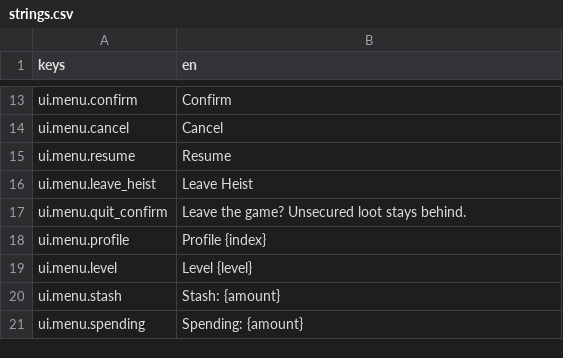
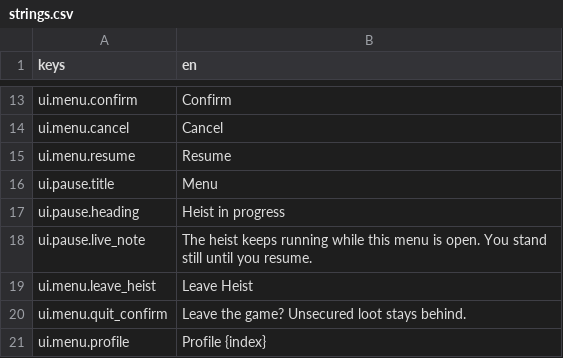
Before and after one commit to LeviticusFigglebottom/Claude-N-Capers, a CSV file: game/content/data/strings/strings.csv, drawn as a sheet; only a part is shown, gaps mark what is left out; the shorter side is filled out with more unchanged rows.

```diff
--- a/game/content/data/strings/strings.csv
+++ b/game/content/data/strings/strings.csv
@@ -15,2 +15,5 @@ ui.menu.cancel,Cancel
 ui.menu.resume,Resume
+ui.pause.title,Menu
+ui.pause.heading,Heist in progress
+ui.pause.live_note,The heist keeps running while this menu is open. You stand still until you resume.
 ui.menu.leave_heist,Leave Heist
```
Also changed, not shown: 25 other files.
